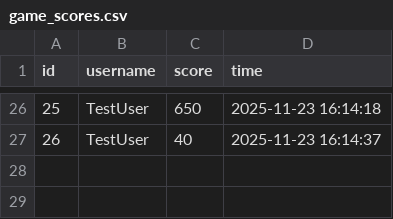
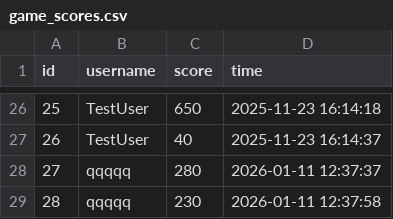
Before and after one commit to yanakix/AircraftWar, a CSV file: game_scores.csv, drawn as a sheet; only a part is shown, gaps mark what is left out; the diff names each change by its address in the sheet, - before the commit and + after, or states it on an @@ line.

```diff
--- a/game_scores.csv
+++ b/game_scores.csv
+row 28: 27 | qqqqq | 280 | 2026-01-11 12:37:37
+row 29: 28 | qqqqq | 230 | 2026-01-11 12:37:58
```
Also changed, not shown: 2 other files.
